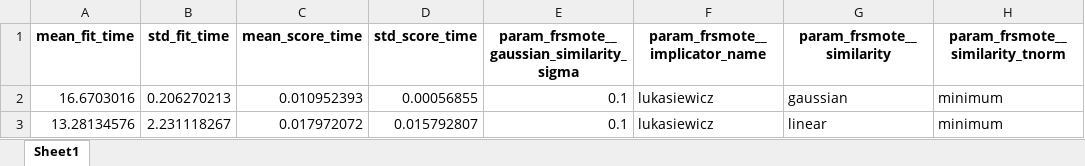
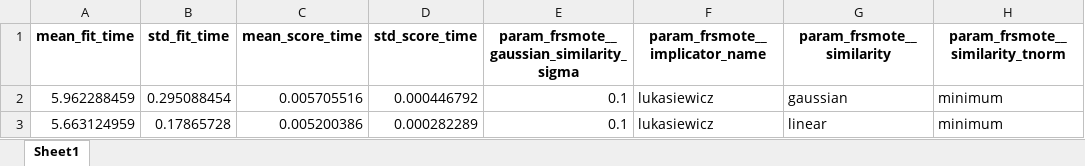
Before and after one commit to mehi64/FRsutils, an Excel workbook: gridsearch_results.xlsx, sheet Sheet1, drawn as a sheet; only a part is shown; values as stored, in another font and other column widths than the file's, no borders; the diff names each change by its address in the sheet, - before the commit and + after, or states it on an @@ line.

Commit message:
add some data to dataset

```diff
--- a/gridsearch_results.xlsx (sheet Sheet1)
+++ b/gridsearch_results.xlsx (sheet Sheet1)
-A2 (mean_fit_time): 16.6703016
+A2 (mean_fit_time): 5.962288459
-B2 (std_fit_time): 0.206270213
+B2 (std_fit_time): 0.295088454
-C2 (mean_score_time): 0.010952393
+C2 (mean_score_time): 0.005705516
-D2 (std_score_time): 0.00056855
+D2 (std_score_time): 0.000446792
-A3 (mean_fit_time): 13.28134576
+A3 (mean_fit_time): 5.663124959
-B3 (std_fit_time): 2.231118267
+B3 (std_fit_time): 0.17865728
-C3 (mean_score_time): 0.017972072
+C3 (mean_score_time): 0.005200386
-D3 (std_score_time): 0.015792807
+D3 (std_score_time): 0.000282289
```
Also changed, not shown: 9 other files.
